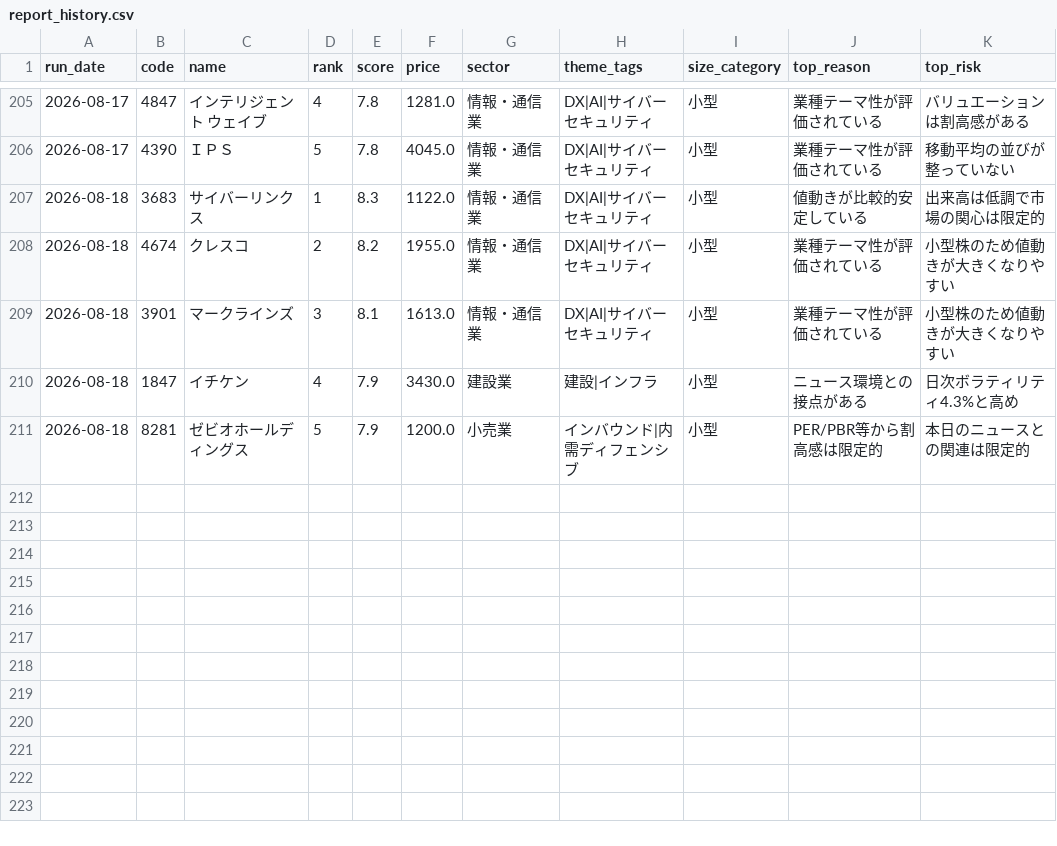
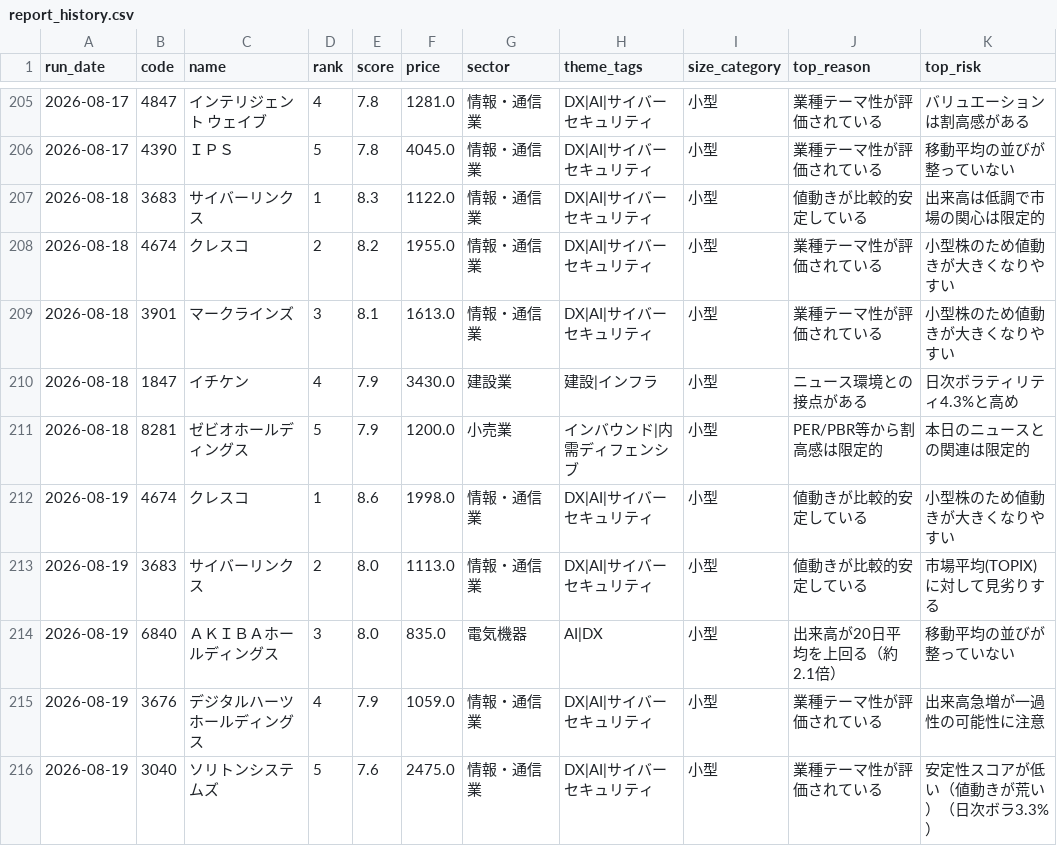
Before and after one commit to naotakars5-create/stock_report_bot, a CSV file: data/report_history.csv, drawn as a sheet; only a part is shown, gaps mark what is left out; the diff names each change by its address in the sheet, - before the commit and + after, or states it on an @@ line.

```diff
--- a/data/report_history.csv
+++ b/data/report_history.csv
+row 212: 2026-08-19 | 4674 | クレスコ | 1 | 8.6 | 1998.0 | 情報・通信業 | DX|AI|サイバーセキュリティ | 小型 | 値動きが比較的安定している | 小型株のため値動きが大きくなりやすい
+row 213: 2026-08-19 | 3683 | サイバーリンクス | 2 | 8.0 | 1113.0 | 情報・通信業 | DX|AI|サイバーセキュリティ | 小型 | 値動きが比較的安定している | 市場平均(TOPIX)に対して見劣りする
+row 214: 2026-08-19 | 6840 | ＡＫＩＢＡホールディングス | 3 | 8.0 | 835.0 | 電気機器 | AI|DX | 小型 | 出来高が20日平均を上回る（約2.1倍） | 移動平均の並びが整っていない
+row 215: 2026-08-19 | 3676 | デジタルハーツホールディングス | 4 | 7.9 | 1059.0 | 情報・通信業 | DX|AI|サイバーセキュリティ | 小型 | 業種テーマ性が評価されている | 出来高急増が一過性の可能性に注意
+row 216: 2026-08-19 | 3040 | ソリトンシステムズ | 5 | 7.6 | 2475.0 | 情報・通信業 | DX|AI|サイバーセキュリティ | 小型 | 業種テーマ性が評価されている | 安定性スコアが低い（値動きが荒い）（日次ボラ3.3%）
```
Also changed, not shown: data/price_tracks.csv, data/recommendations.csv, 10 other files.
